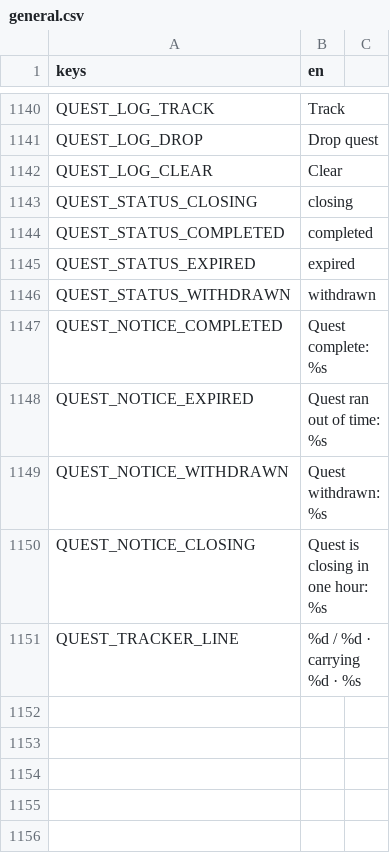
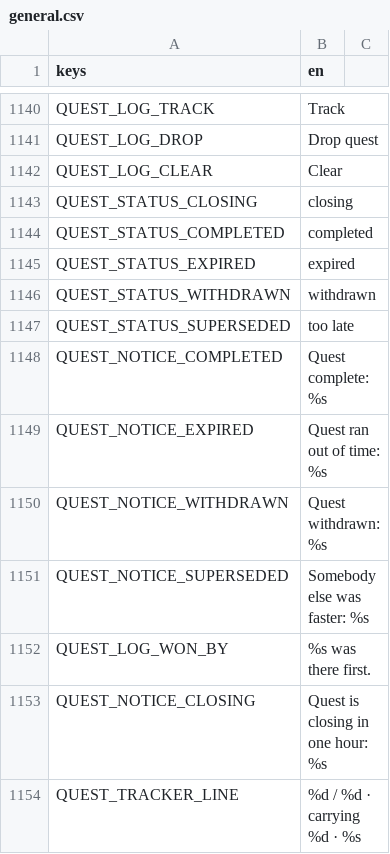
Before and after one commit to tfelix/bestia-behemoth, a CSV file: bestia-client/src/Localization/general.csv, drawn as a sheet; only a part is shown, gaps mark what is left out.

```diff
--- a/bestia-client/src/Localization/general.csv
+++ b/bestia-client/src/Localization/general.csv
@@ -1150,2 +1150,3 @@ QUEST_STATUS_EXPIRED,expired
 QUEST_STATUS_WITHDRAWN,withdrawn
+QUEST_STATUS_SUPERSEDED,too late
 QUEST_NOTICE_COMPLETED,Quest complete: %s
@@ -1153,2 +1154,4 @@ QUEST_NOTICE_EXPIRED,Quest ran out of time: %s
 QUEST_NOTICE_WITHDRAWN,Quest withdrawn: %s
+QUEST_NOTICE_SUPERSEDED,Somebody else was faster: %s
+QUEST_LOG_WON_BY,%s was there first.
 QUEST_NOTICE_CLOSING,Quest is closing in one hour: %s
```
Also changed, not shown: 12 other files.
